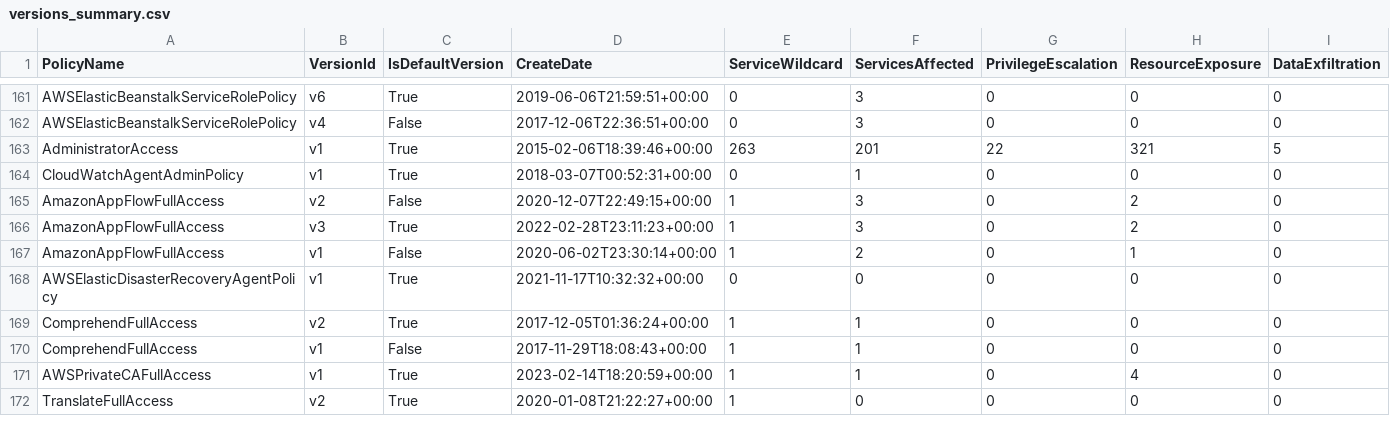
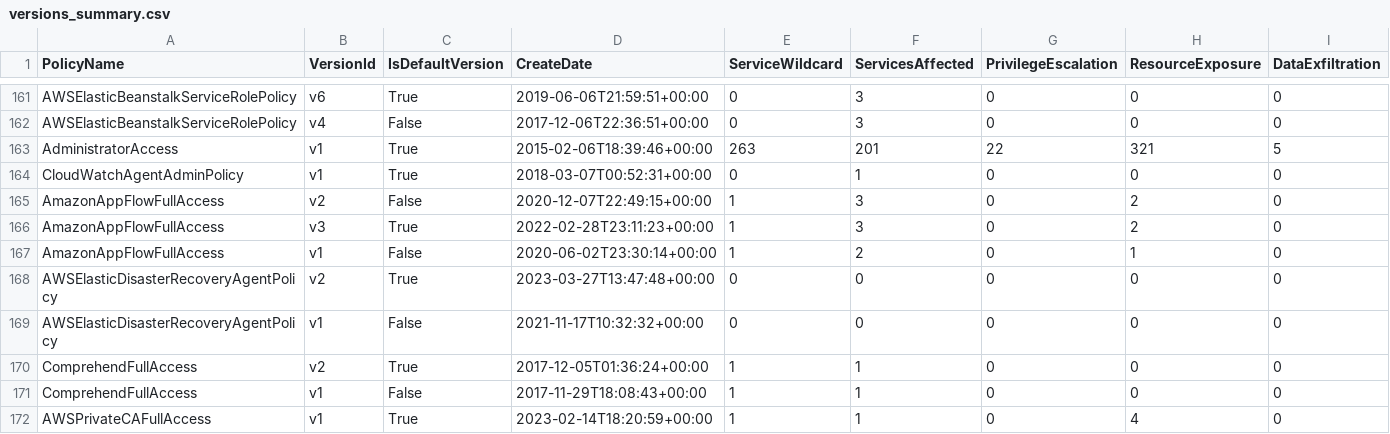
Before and after one commit to tenchi-security/camp, a CSV file: versions_summary.csv, drawn as a sheet; only a part is shown, gaps mark what is left out; the shorter side is filled out with more unchanged rows; addresses are those after the commit; rows hold the shown columns only; the diff names each change by its address in the sheet, - before the commit and + after, or states it on an @@ line.

```diff
--- a/versions_summary.csv
+++ b/versions_summary.csv
+row 168: AWSElasticDisasterRecoveryAgentPolicy | v2 | True | 2023-03-27T13:47:48+00:00 | 0 | 0 | 0 | 0 | 0
-C169 (IsDefaultVersion): True
+C169 (IsDefaultVersion): False
```
Also changed, not shown: 5 other files.
